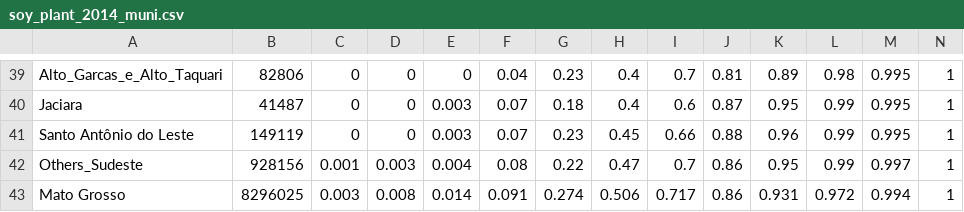
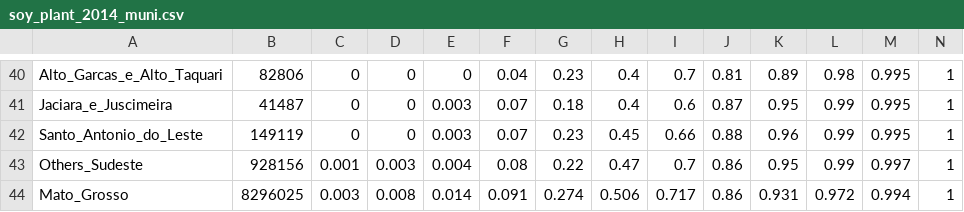
Before and after one commit to davidcarroll88/agroserv_cropdates, a CSV file: cleaned_data/soy_plant_2014_muni.csv, drawn as a sheet; only a part is shown, gaps mark what is left out; the diff covers the shown part only.

```diff
--- a/cleaned_data/soy_plant_2014_muni.csv
+++ b/cleaned_data/soy_plant_2014_muni.csv
@@ -39,5 +40,5 @@
 "Alto_Garcas_e_Alto_Taquari",82806,0,0,0,0.04,0.23,0.4,0.7,0.81,0.89,0.98,0.995,1
-"Jaciara",41487,0,0,0.003,0.07,0.18,0.4,0.6,0.87,0.95,0.99,0.995,1
-"Santo Antônio do Leste",149119,0,0,0.003,0.07,0.23,0.45,0.66,0.88,0.96,0.99,0.995,1
+"Jaciara_e_Juscimeira",41487,0,0,0.003,0.07,0.18,0.4,0.6,0.87,0.95,0.99,0.995,1
+"Santo_Antonio_do_Leste",149119,0,0,0.003,0.07,0.23,0.45,0.66,0.88,0.96,0.99,0.995,1
 "Others_Sudeste",928156,0.001,0.003,0.004,0.08,0.22,0.47,0.7,0.86,0.95,0.99,0.997,1
-"Mato Grosso",8296025,0.003,0.008,0.014,0.091,0.274,0.506,0.717,0.86,0.931,0.972,0.994,1
+"Mato_Grosso",8296025,0.003,0.008,0.014,0.091,0.274,0.506,0.717,0.86,0.931,0.972,0.994,1
```
Also changed, not shown: 1 added row and 10 edited cells elsewhere in this file.
